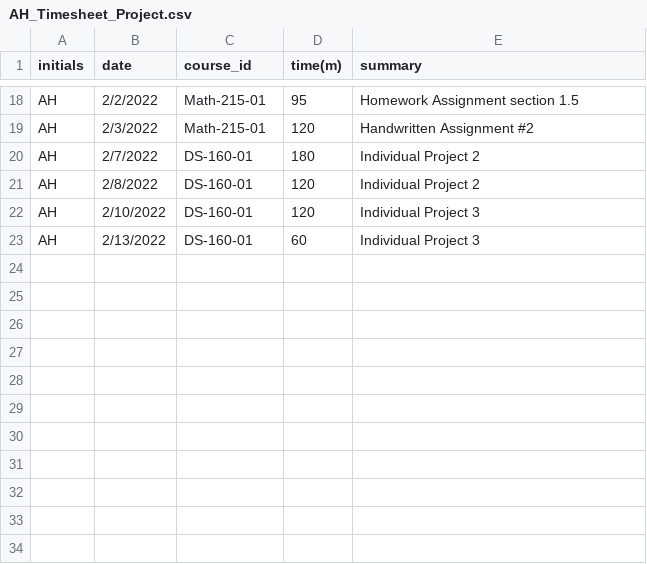
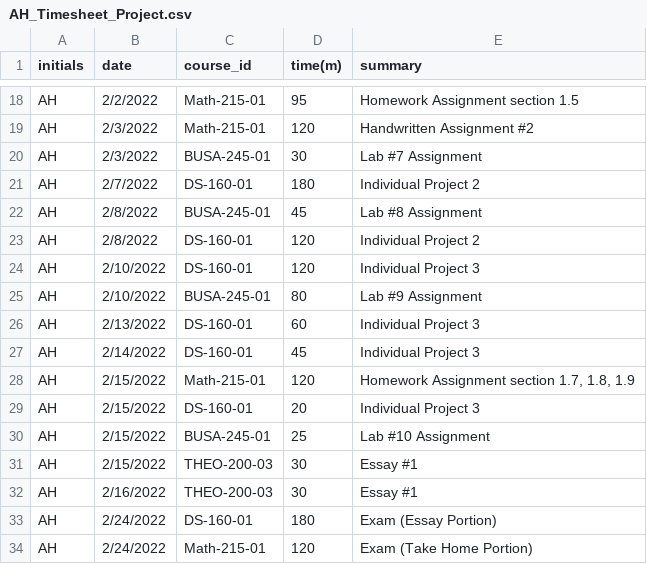
Before and after one commit to Riku129/AH_Timesheet_Project, a CSV file: AH_Timesheet_Project.csv, drawn as a sheet; only a part is shown, gaps mark what is left out; the diff names each change by its address in the sheet, - before the commit and + after, or states it on an @@ line.

Commit message:
Add files via upload

```diff
--- a/AH_Timesheet_Project.csv
+++ b/AH_Timesheet_Project.csv
+row 20: AH | 2/3/2022 | BUSA-245-01 | 30 | Lab #7 Assignment
+row 22: AH | 2/8/2022 | BUSA-245-01 | 45 | Lab #8 Assignment
+row 25: AH | 2/10/2022 | BUSA-245-01 | 80 | Lab #9 Assignment
+row 27: AH | 2/14/2022 | DS-160-01 | 45 | Individual Project 3
+row 28: AH | 2/15/2022 | Math-215-01 | 120 | Homework Assignment section 1.7, 1.8, 1.9
+row 29: AH | 2/15/2022 | DS-160-01 | 20 | Individual Project 3
+row 30: AH | 2/15/2022 | BUSA-245-01 | 25 | Lab #10 Assignment
+row 31: AH | 2/15/2022 | THEO-200-03 | 30 | Essay #1
+row 32: AH | 2/16/2022 | THEO-200-03 | 30 | Essay #1
+row 33: AH | 2/24/2022 | DS-160-01 | 180 | Exam (Essay Portion)
+row 34: AH | 2/24/2022 | Math-215-01 | 120 | Exam (Take Home Portion)
```
